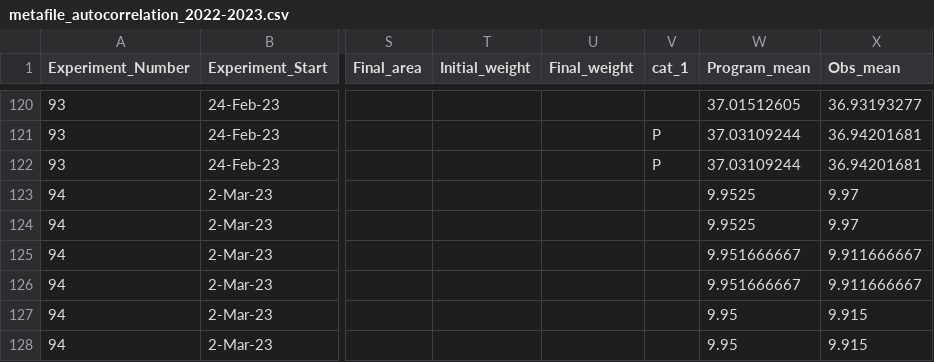
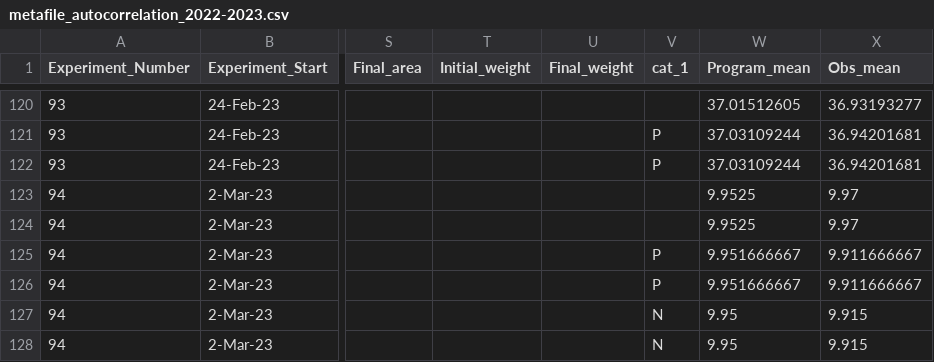
Before and after one commit to Cuddington-Lab/thermal-experiments, a CSV file: metafile_autocorrelation_2022-2023.csv, drawn as a sheet; only a part is shown, gaps mark what is left out; the diff names each change by its address in the sheet, - before the commit and + after, or states it on an @@ line.

Commit message:
Update metafile_autocorrelation_2022-2023.csv

```diff
--- a/metafile_autocorrelation_2022-2023.csv
+++ b/metafile_autocorrelation_2022-2023.csv
-V125:V126 (cat_1): (empty)
+V125:V126 (cat_1): P
-V127:V128 (cat_1): (empty)
+V127:V128 (cat_1): N
```
